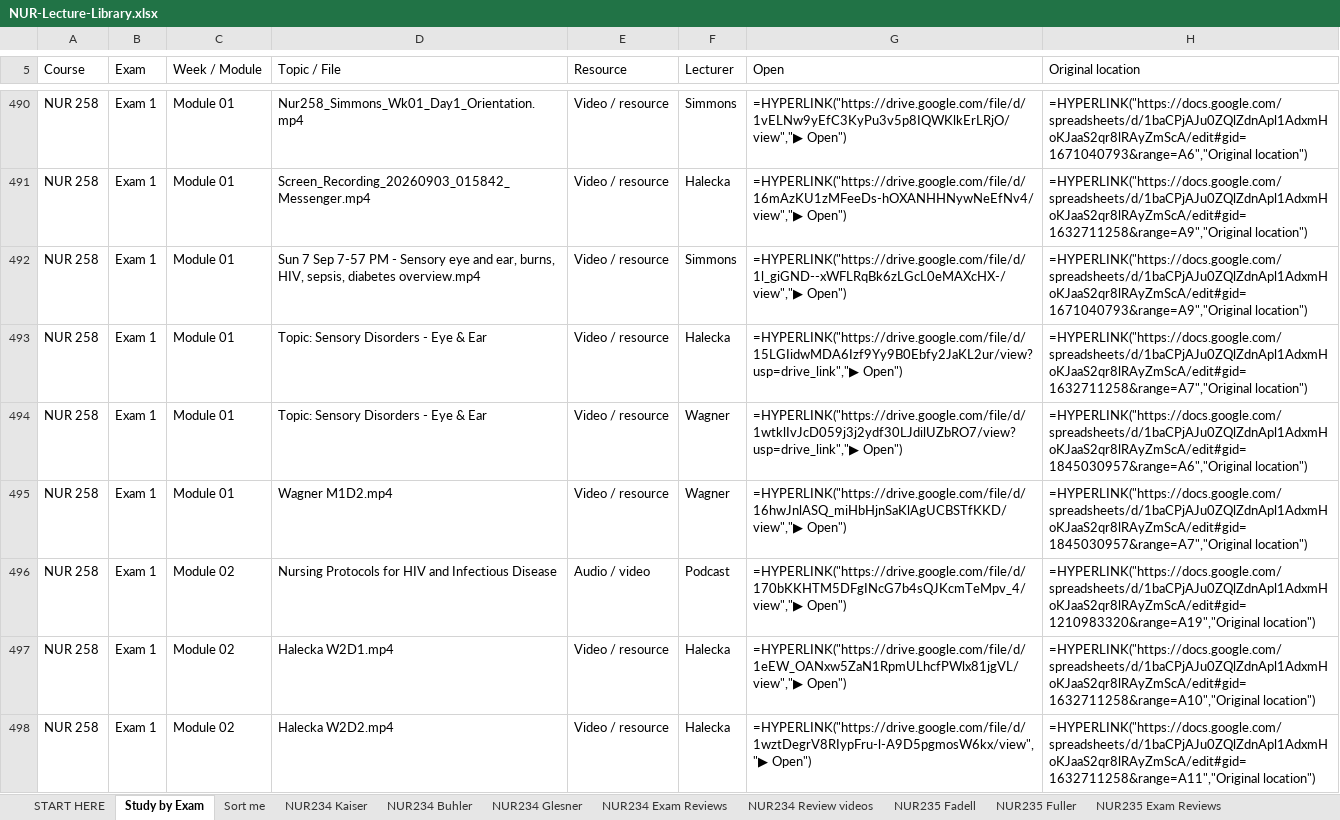
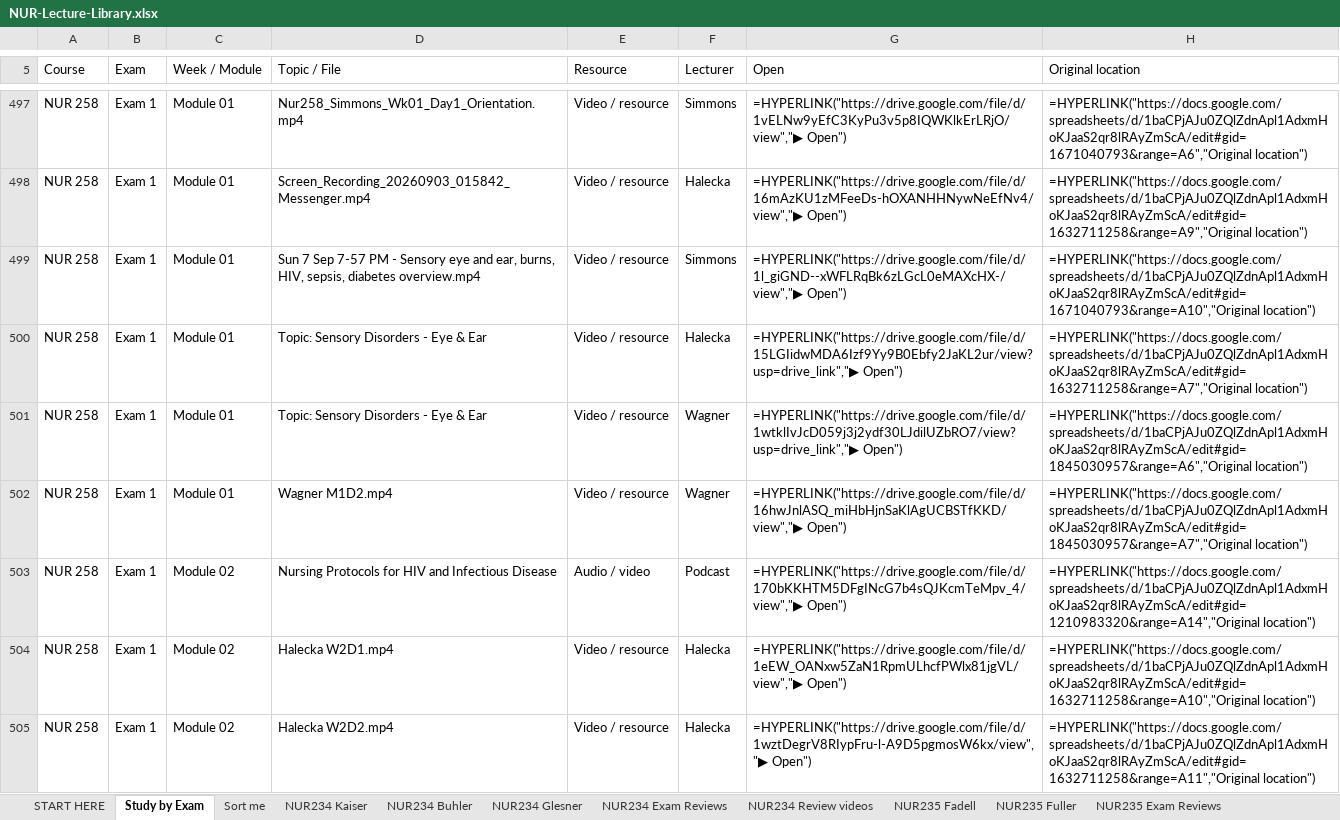
Before and after one commit to Arnold7777777/ABSN-Study-Hub, an Excel workbook: files/NUR-Lecture-Library.xlsx, sheet Study by Exam, drawn as a sheet; only a part is shown, gaps mark what is left out; values as stored, in another font and other column widths than the file's, no cell formats; formulas without a stored value are shown as written; table styles not drawn; addresses are those after the commit; the diff covers the shown part only; the diff names each change by its address in the sheet, - before the commit and + after, or states it on an @@ line.

Commit message:
File recent lecture recordings and slides by course, exam and module

```diff
--- a/files/NUR-Lecture-Library.xlsx (sheet Study by Exam)
+++ b/files/NUR-Lecture-Library.xlsx (sheet Study by Exam)
-H499 (Original location): =HYPERLINK("https://docs.google.com/spreadsheets/d/1baCPjAJu0ZQlZdnApl1AdxmHoKJaaS2qr8lRAyZmScA/edit#gid=1671040793&range=A9","Original location")
+H499 (Original location): =HYPERLINK("https://docs.google.com/spreadsheets/d/1baCPjAJu0ZQlZdnApl1AdxmHoKJaaS2qr8lRAyZmScA/edit#gid=1671040793&range=A10","Original location")
-H503 (Original location): =HYPERLINK("https://docs.google.com/spreadsheets/d/1baCPjAJu0ZQlZdnApl1AdxmHoKJaaS2qr8lRAyZmScA/edit#gid=1210983320&range=A19","Original location")
+H503 (Original location): =HYPERLINK("https://docs.google.com/spreadsheets/d/1baCPjAJu0ZQlZdnApl1AdxmHoKJaaS2qr8lRAyZmScA/edit#gid=1210983320&range=A14","Original location")
```
Also changed, not shown: 17 added rows, 10 removed rows, 5 moved rows and 205 edited cells elsewhere in this sheet, sheet Exam Reviews (other classes), sheet NUR234 Buhler, sheet NUR234 Exam Reviews, sheet NUR258 Exam Reviews, sheet NUR235 Exam Reviews, sheet NUR175 Videos, 7 more sheets, cell formats, hidden cells, 49 other files.
